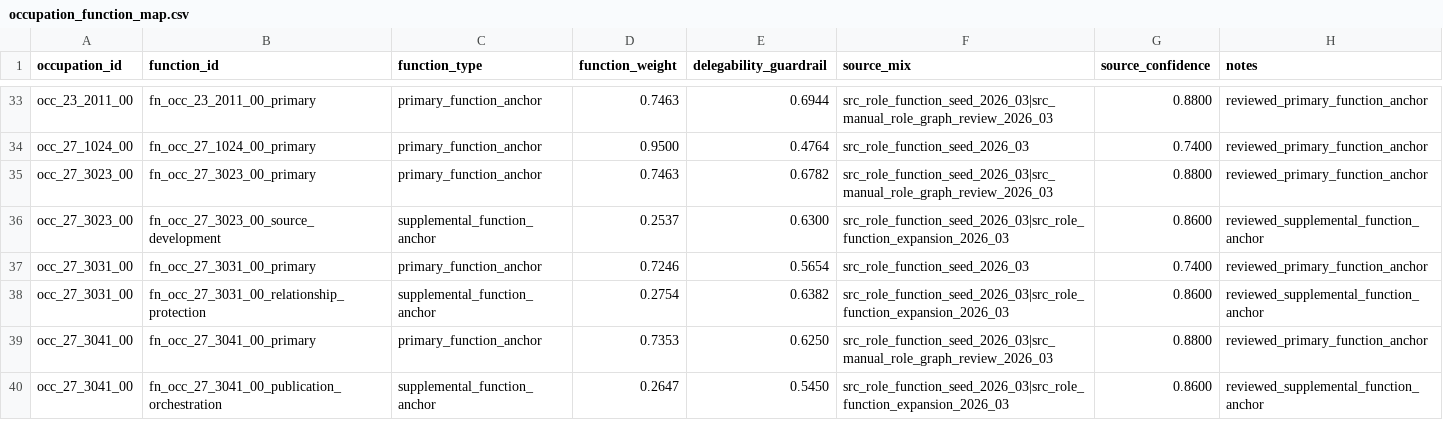
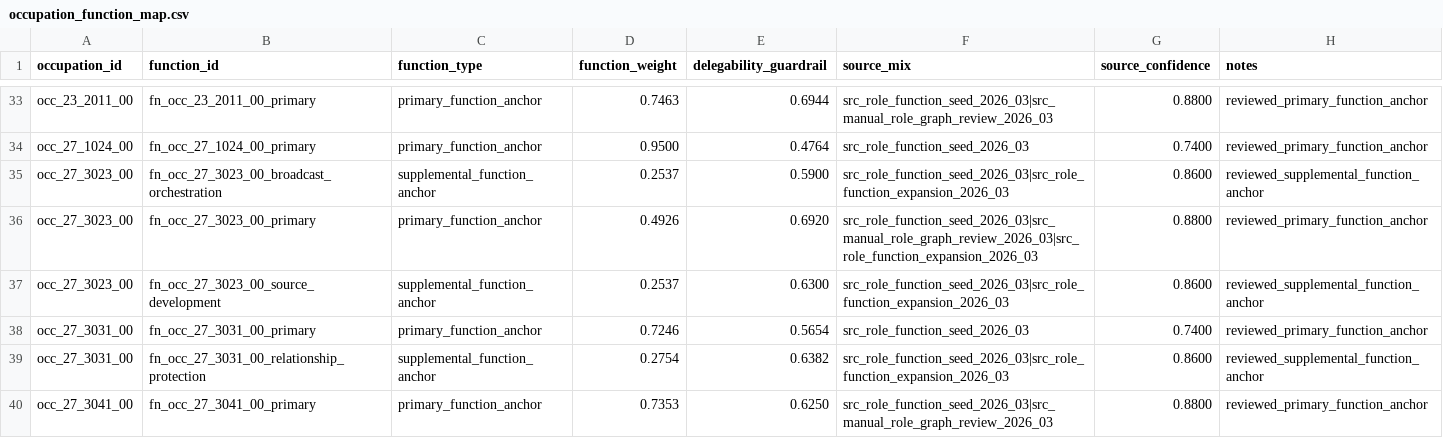
Before and after one commit to wrenthejewels/DLYJ2, a CSV file: data/normalized/occupation_function_map.csv, drawn as a sheet; only a part is shown, gaps mark what is left out; the shorter side is filled out with more unchanged rows.

```diff
--- a/data/normalized/occupation_function_map.csv
+++ b/data/normalized/occupation_function_map.csv
@@ -34,3 +34,4 @@
 "occ_27_1024_00","fn_occ_27_1024_00_primary","primary_function_anchor","0.9500","0.4764","src_role_function_seed_2026_03","0.7400","reviewed_primary_function_anchor"
-"occ_27_3023_00","fn_occ_27_3023_00_primary","primary_function_anchor","0.7463","0.6782","src_role_function_seed_2026_03|src_manual_role_graph_review_2026_03","0.8800","reviewed_primary_function_anchor"
+"occ_27_3023_00","fn_occ_27_3023_00_broadcast_orchestration","supplemental_function_anchor","0.2537","0.5900","src_role_function_seed_2026_03|src_role_function_expansion_2026_03","0.8600","reviewed_supplemental_function_anchor"
+"occ_27_3023_00","fn_occ_27_3023_00_primary","primary_function_anchor","0.4926","0.6920","src_role_function_seed_2026_03|src_manual_role_graph_review_2026_03|src_role_function_expansion_2026_03","0.8800","reviewed_primary_function_anchor"
 "occ_27_3023_00","fn_occ_27_3023_00_source_development","supplemental_function_anchor","0.2537","0.6300","src_role_function_seed_2026_03|src_role_function_expansion_2026_03","0.8600","reviewed_supplemental_function_anchor"
```
Also changed, not shown: data/normalized/function_accountability_profiles.csv, data/normalized/occupation_role_variants.csv, 16 other files.
